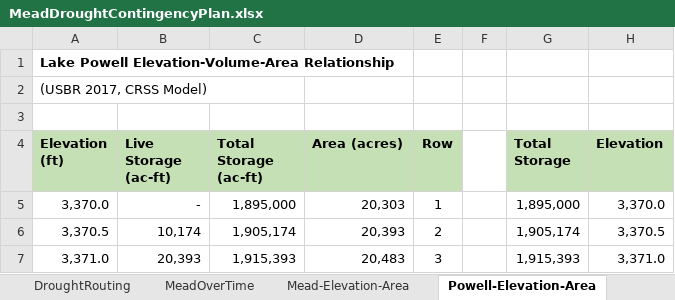
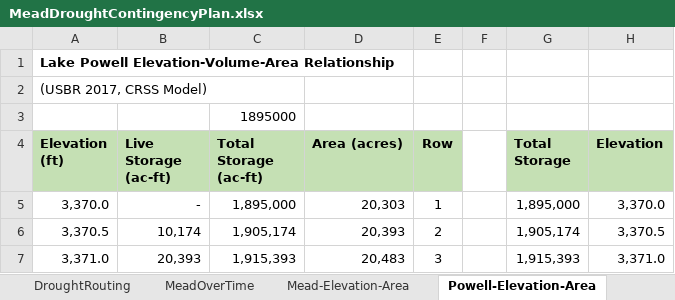
Before and after one commit to dzeke/ColoradoRiverFutures, an Excel workbook: TimeToDeadPool/MeadDroughtContingencyPlan.xlsx, sheet Powell-Elevation-Area, drawn as a sheet; only a part is shown; values as stored, in another font and other column widths than the file's, no borders; charts and pictures not drawn; the diff names each change by its address in the sheet, - before the commit and + after, or states it on an @@ line.

Commit message:
Remove external formulas for active storage in the elevation-storage-area curves

```diff
--- a/TimeToDeadPool/MeadDroughtContingencyPlan.xlsx (sheet Powell-Elevation-Area)
+++ b/TimeToDeadPool/MeadDroughtContingencyPlan.xlsx (sheet Powell-Elevation-Area)
-C3 (Total Storage (ac-ft)): (empty)
+C3 (Total Storage (ac-ft)): 1895000
```
Also changed, not shown: formulas that keep their value, charts or pictures.
